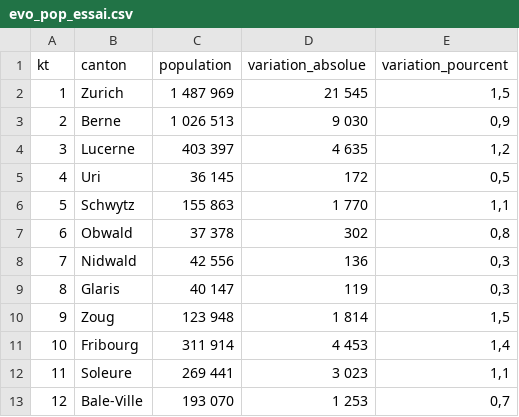
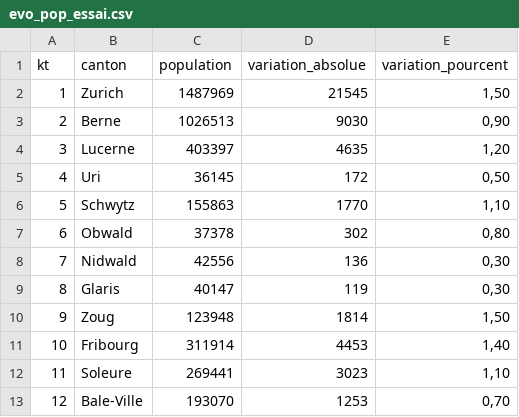
Before and after one commit to ludivinestofer/topo, a CSV file: Data/evo_pop_essai.csv, drawn as a sheet; only a part is shown; the diff covers the shown part only.

Commit message:
csv essai 2.0

```diff
--- a/Data/evo_pop_essai.csv
+++ b/Data/evo_pop_essai.csv
@@ -1,13 +1,13 @@
 kt;canton;population;variation_absolue;variation_pourcent
-1;Zurich;1 487 969; 21 545;1,5
-2;Berne;1 026 513; 9 030;0,9
-3;Lucerne; 403 397; 4 635;1,2
-4;Uri; 36 145;172;0,5
-5;Schwytz; 155 863; 1 770;1,1
-6;Obwald; 37 378;302;0,8
-7;Nidwald; 42 556;136;0,3
-8;Glaris; 40 147;119;0,3
-9;Zoug; 123 948; 1 814;1,5
-10;Fribourg; 311 914; 4 453;1,4
-11;Soleure; 269 441; 3 023;1,1
-12;Bale-Ville; 193 070; 1 253;0,7
+1;Zurich;1487969;21545;1,50
+2;Berne;1026513;9030;0,90
+3;Lucerne;403397;4635;1,20
+4;Uri;36145;172;0,50
+5;Schwytz;155863;1770;1,10
+6;Obwald;37378;302;0,80
+7;Nidwald;42556;136;0,30
+8;Glaris;40147;119;0,30
+9;Zoug;123948;1814;1,50
+10;Fribourg;311914;4453;1,40
+11;Soleure;269441;3023;1,10
+12;Bale-Ville;193070;1253;0,70
```
Also changed, not shown: 36 edited cells elsewhere in this file.
